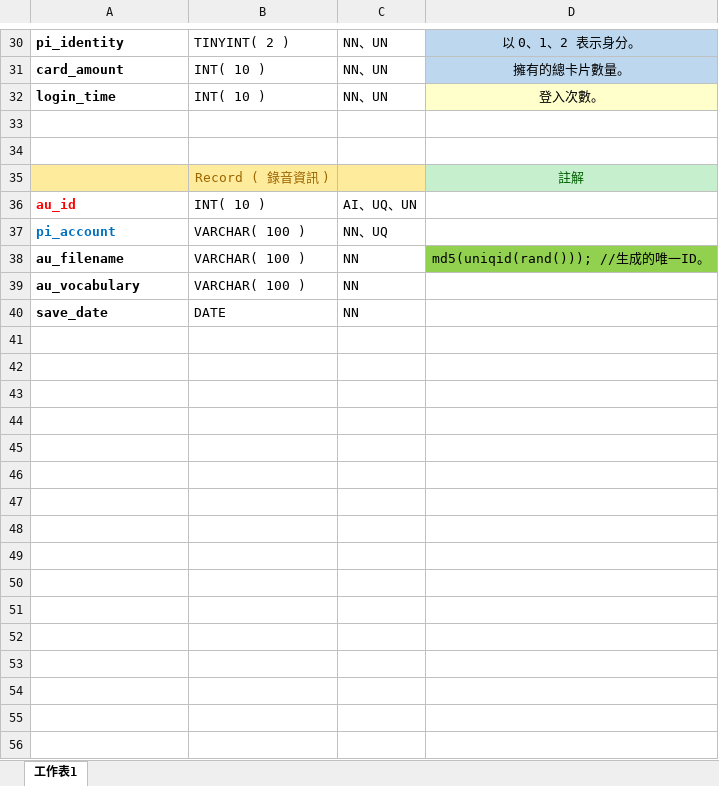
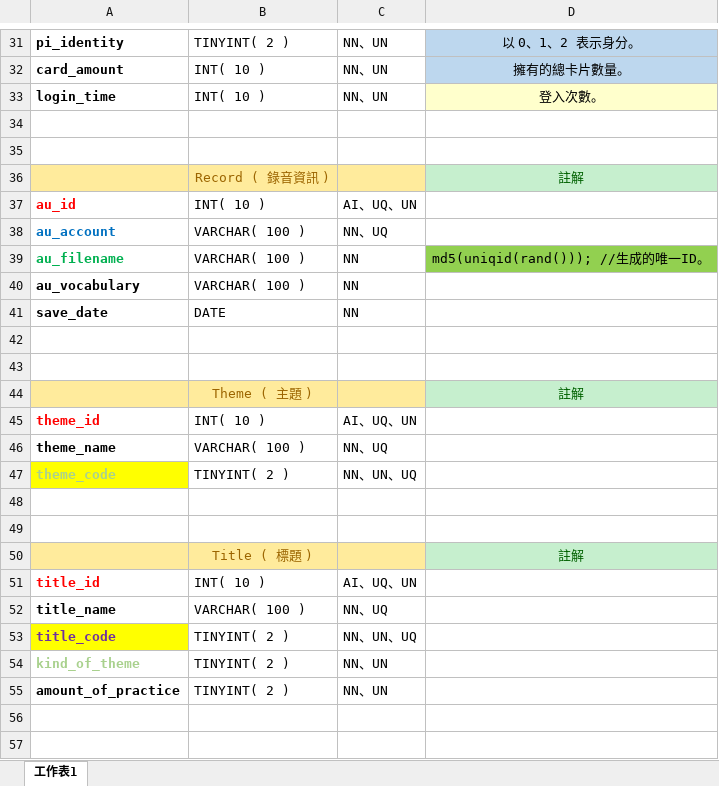
Before and after one commit to qqqq456258/vocabularyIsland, an Excel workbook: table.xlsx, sheet 工作表1, drawn as a sheet; only a part is shown, gaps mark what is left out; values as stored, in another font and other column widths than the file's, no borders; addresses are those after the commit; the diff covers the shown part only; the diff names each change by its address in the sheet, - before the commit and + after, or states it on an @@ line.

```diff
--- a/table.xlsx (sheet 工作表1)
+++ b/table.xlsx (sheet 工作表1)
-A38: pi_account
+A38: au_account
-A39 text colour: black
+A39 text colour: #00B050
+row 42: (empty)
+row 43: (empty)
+row 44:  | Theme ( 主題 ) |  | 註解
+row 45: theme_id | INT( 10 ) | AI、UQ、UN
+row 46: theme_name | VARCHAR( 100 ) | NN、UQ
+row 47: theme_code | TINYINT( 2 ) | NN、UN、UQ
+row 48: (empty)
+row 49: (empty)
+row 50:  | Title ( 標題 ) |  | 註解
+row 51: title_id | INT( 10 ) | AI、UQ、UN
+row 52: title_name | VARCHAR( 100 ) | NN、UQ
+row 53: title_code | TINYINT( 2 ) | NN、UN、UQ
+row 54: kind_of_theme | TINYINT( 2 ) | NN、UN
+row 55: amount_of_practice | TINYINT( 2 ) | NN、UN
+row 56: (empty)
+row 57: (empty)
```
Also changed, not shown: 18 added rows, 2 removed rows, 1 edited cell and cell formats elsewhere in this sheet, 2 other files.
